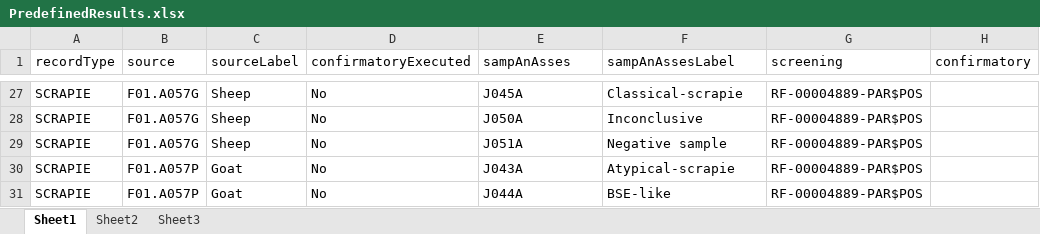
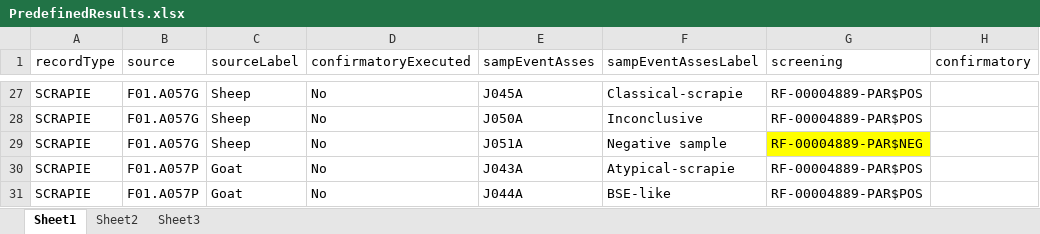
Before and after one commit to openefsa/tse-data-reporting-tool, an Excel workbook: config/PredefinedResults.xlsx, sheet Sheet1, drawn as a sheet; only a part is shown, gaps mark what is left out; values as stored, in another font and other column widths than the file's, no borders; table styles not drawn; the diff covers the shown part only; the diff names each change by its address in the sheet, - before the commit and + after, or states it on an @@ line.

```diff
--- a/config/PredefinedResults.xlsx (sheet Sheet1)
+++ b/config/PredefinedResults.xlsx (sheet Sheet1)
-E1: sampAnAsses
+E1: sampEventAsses
-F1: sampAnAssesLabel
+F1: sampEventAssesLabel
-G29 (screening): RF-00004889-PAR$POS
+G29 (screening): RF-00004889-PAR$NEG
-G29 fill: none
+G29 fill: #FFFF00
```
Also changed, not shown: 7 edited cells and cell formats elsewhere in this sheet, compat/tablesSchema.1.3.7.xlsx, config/tablesSchema.xlsx, 1 other file.
